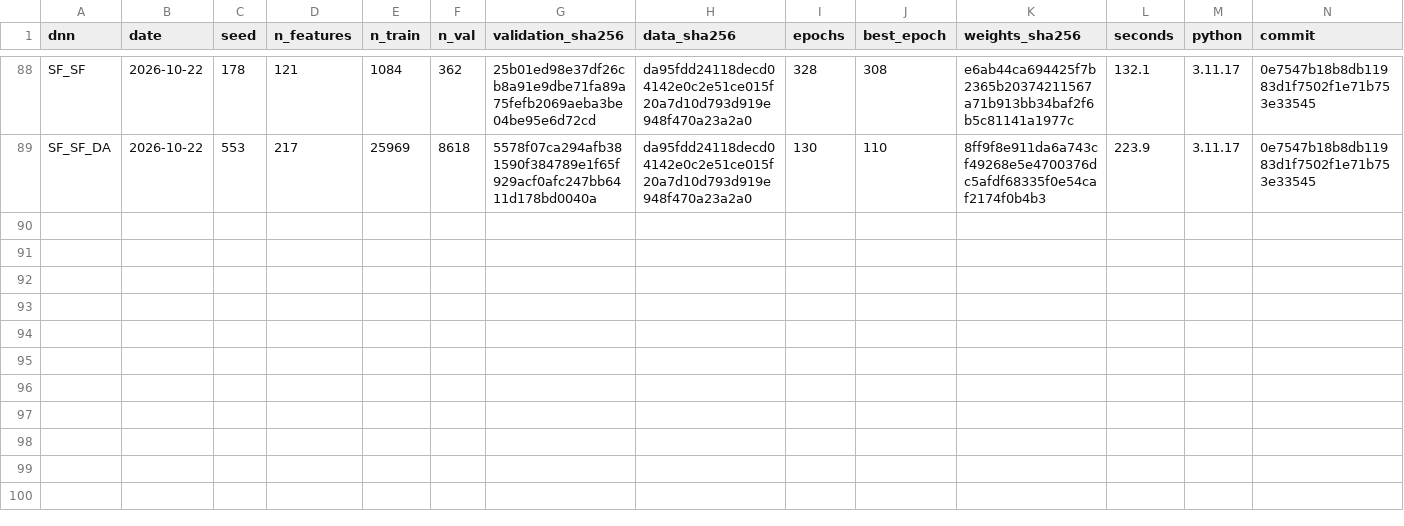
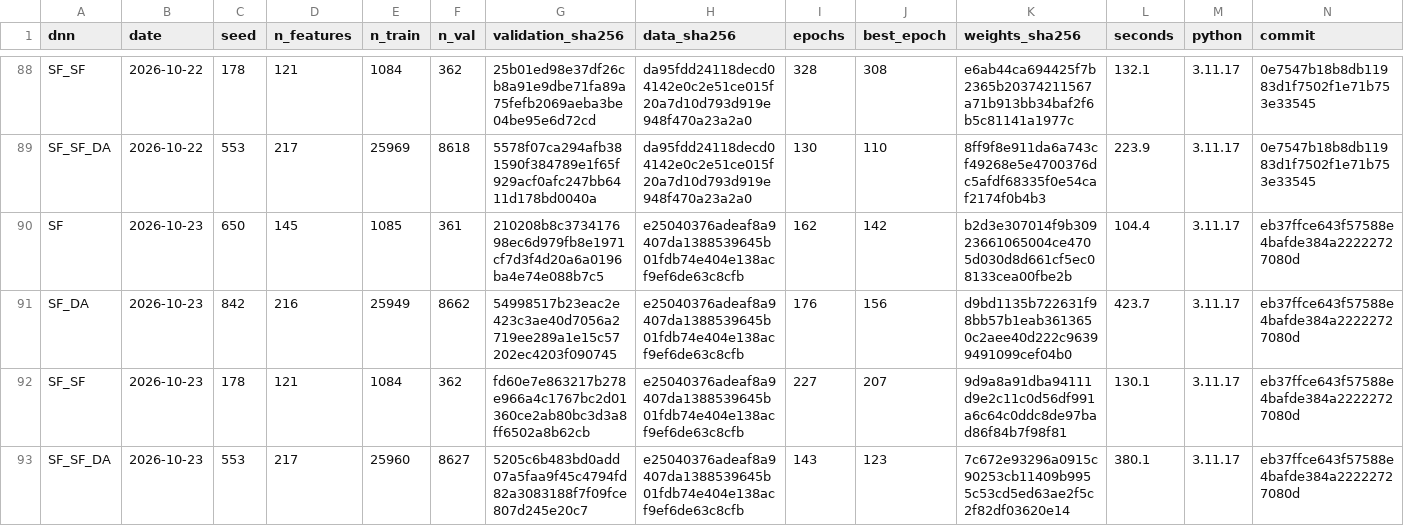
Before and after one commit to julienmoury/be-power-price-forecasting, a CSV file: results/dnn/live/summary.csv, drawn as a sheet; only a part is shown, gaps mark what is left out; rows hold the shown columns only; the diff names each change by its address in the sheet, - before the commit and + after, or states it on an @@ line.

```diff
--- a/results/dnn/live/summary.csv
+++ b/results/dnn/live/summary.csv
+row 90: SF | 2026-10-23 | 650 | 145 | 1085 | 361 | 210208b8c373417698ec6d979fb8e1971cf7d3f4d20a6a0196ba4e74e088b7c5 | e25040376adeaf8a9407da1388539645b01fdb74e404e138acf9ef6de63c8cfb | 162 | 142 | b2d3e307014f9b30923661065004ce4705d030d8d661cf5ec08133cea00fbe2b | 104.4 | 3.11.17 | eb37ffce643f57588e4bafde384a22222727080d
+row 91: SF_DA | 2026-10-23 | 842 | 216 | 25949 | 8662 | 54998517b23eac2e423c3ae40d7056a2719ee289a1e15c57202ec4203f090745 | e25040376adeaf8a9407da1388539645b01fdb74e404e138acf9ef6de63c8cfb | 176 | 156 | d9bd1135b722631f98bb57b1eab3613650c2aee40d222c96399491099cef04b0 | 423.7 | 3.11.17 | eb37ffce643f57588e4bafde384a22222727080d
+row 92: SF_SF | 2026-10-23 | 178 | 121 | 1084 | 362 | fd60e7e863217b278e966a4c1767bc2d01360ce2ab80bc3d3a8ff6502a8b62cb | e25040376adeaf8a9407da1388539645b01fdb74e404e138acf9ef6de63c8cfb | 227 | 207 | 9d9a8a91dba94111d9e2c11c0d56df991a6c64c0ddc8de97bad86f84b7f98f81 | 130.1 | 3.11.17 | eb37ffce643f57588e4bafde384a22222727080d
+row 93: SF_SF_DA | 2026-10-23 | 553 | 217 | 25960 | 8627 | 5205c6b483bd0add07a5faa9f45c4794fd82a3083188f7f09fce807d245e20c7 | e25040376adeaf8a9407da1388539645b01fdb74e404e138acf9ef6de63c8cfb | 143 | 123 | 7c672e93296a0915c90253cb11409b9955c53cd5ed63ae2f5c2f82df03620e14 | 380.1 | 3.11.17 | eb37ffce643f57588e4bafde384a22222727080d
```
Also changed, not shown: results/forecasts/live/dnn_forecasts.csv, results/forecasts/live/forecasts.csv, 2 other files.
